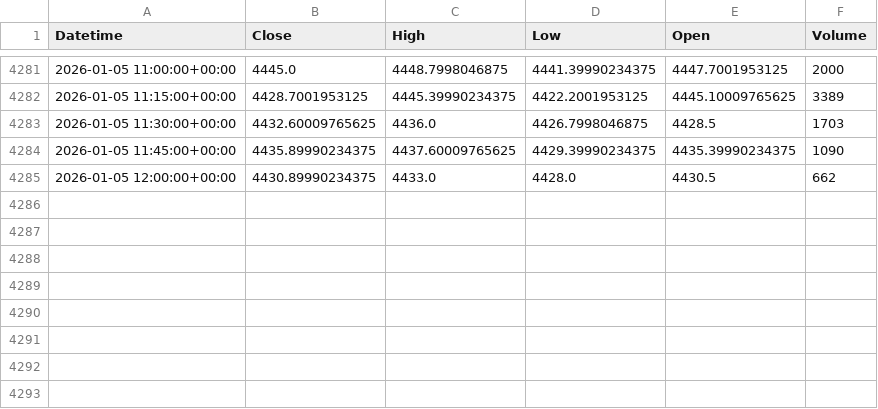
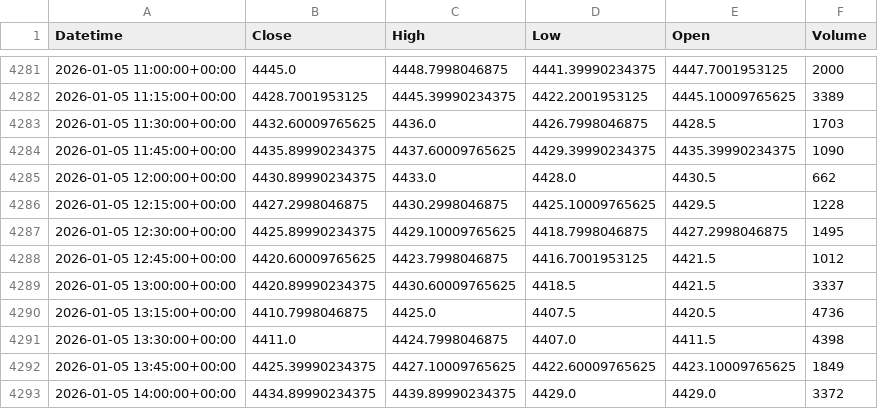
Before and after one commit to DannySamy3/FxSave, a CSV file: python_model/cache/GC_F_15m.csv, drawn as a sheet; only a part is shown, gaps mark what is left out.

```diff
--- a/python_model/cache/GC_F_15m.csv
+++ b/python_model/cache/GC_F_15m.csv
@@ -4285 +4285,9 @@ Datetime,Close,High,Low,Open,Volume
 2026-01-05 12:00:00+00:00,4430.89990234375,4433.0,4428.0,4430.5,662
+2026-01-05 12:15:00+00:00,4427.2998046875,4430.2998046875,4425.10009765625,4429.5,1228
+2026-01-05 12:30:00+00:00,4425.89990234375,4429.10009765625,4418.7998046875,4427.2998046875,1495
+2026-01-05 12:45:00+00:00,4420.60009765625,4423.7998046875,4416.7001953125,4421.5,1012
+2026-01-05 13:00:00+00:00,4420.89990234375,4430.60009765625,4418.5,4421.5,3337
+2026-01-05 13:15:00+00:00,4410.7998046875,4425.0,4407.5,4420.5,4736
+2026-01-05 13:30:00+00:00,4411.0,4424.7998046875,4407.0,4411.5,4398
+2026-01-05 13:45:00+00:00,4425.39990234375,4427.10009765625,4422.60009765625,4423.10009765625,1849
+2026-01-05 14:00:00+00:00,4434.89990234375,4439.89990234375,4429.0,4429.0,3372
```
Also changed, not shown: python_model/cache/GC_F_30m.csv, 57 other files.
